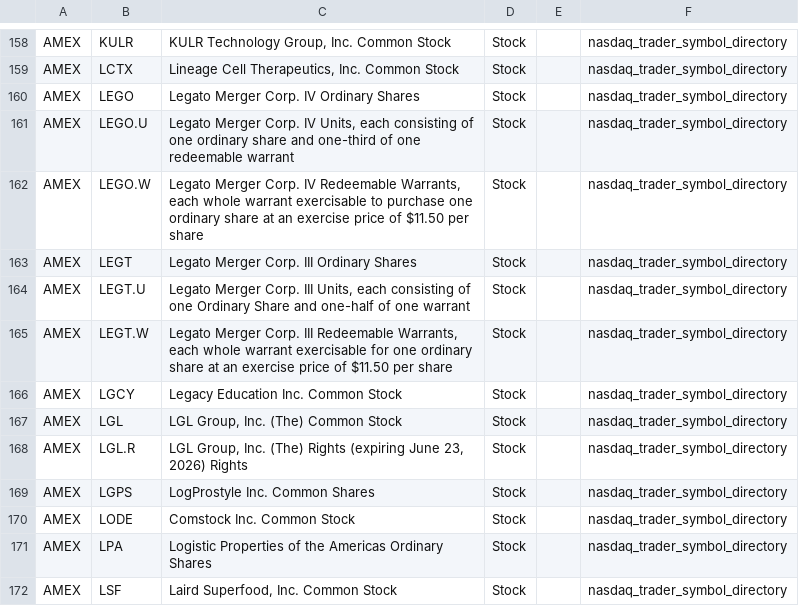
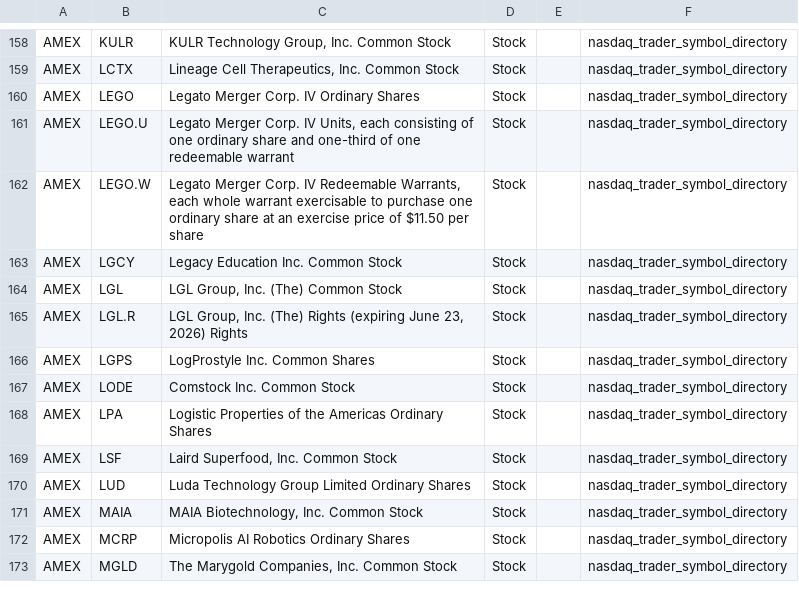
Before and after one commit to mrft/ticker-chronicle, a CSV file: data/raw/amex.csv, drawn as a sheet; only a part is shown, gaps mark what is left out; the shorter side is filled out with more unchanged rows.

```diff
--- a/data/raw/amex.csv
+++ b/data/raw/amex.csv
@@ -162,5 +162,2 @@ AMEX,LEGO.U,"Legato Merger Corp. IV Units, each consisting of one ordinary share
 AMEX,LEGO.W,"Legato Merger Corp. IV Redeemable Warrants, each whole warrant exercisable to purchase one ordinary share at an exercise price of $11.50 per share",Stock,,nasdaq_trader_symbol_directory
-AMEX,LEGT,Legato Merger Corp. III Ordinary Shares,Stock,,nasdaq_trader_symbol_directory
-AMEX,LEGT.U,"Legato Merger Corp. III Units, each consisting of one Ordinary Share and one-half of one warrant",Stock,,nasdaq_trader_symbol_directory
-AMEX,LEGT.W,"Legato Merger Corp. III Redeemable Warrants, each whole warrant exercisable for one ordinary share at an exercise price of $11.50 per share",Stock,,nasdaq_trader_symbol_directory
 AMEX,LGCY,Legacy Education Inc. Common Stock,Stock,,nasdaq_trader_symbol_directory
```
Also changed, not shown: data/master_database.csv, data/raw/nasdaq.csv, 2 other files.
